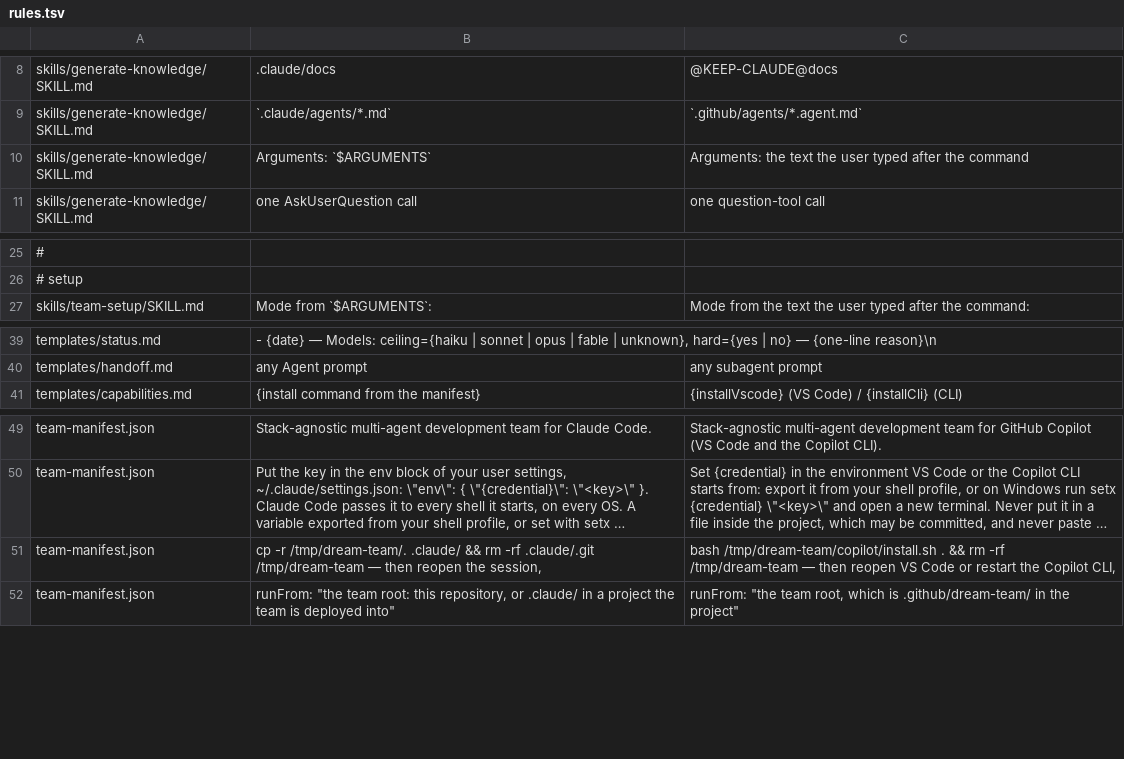
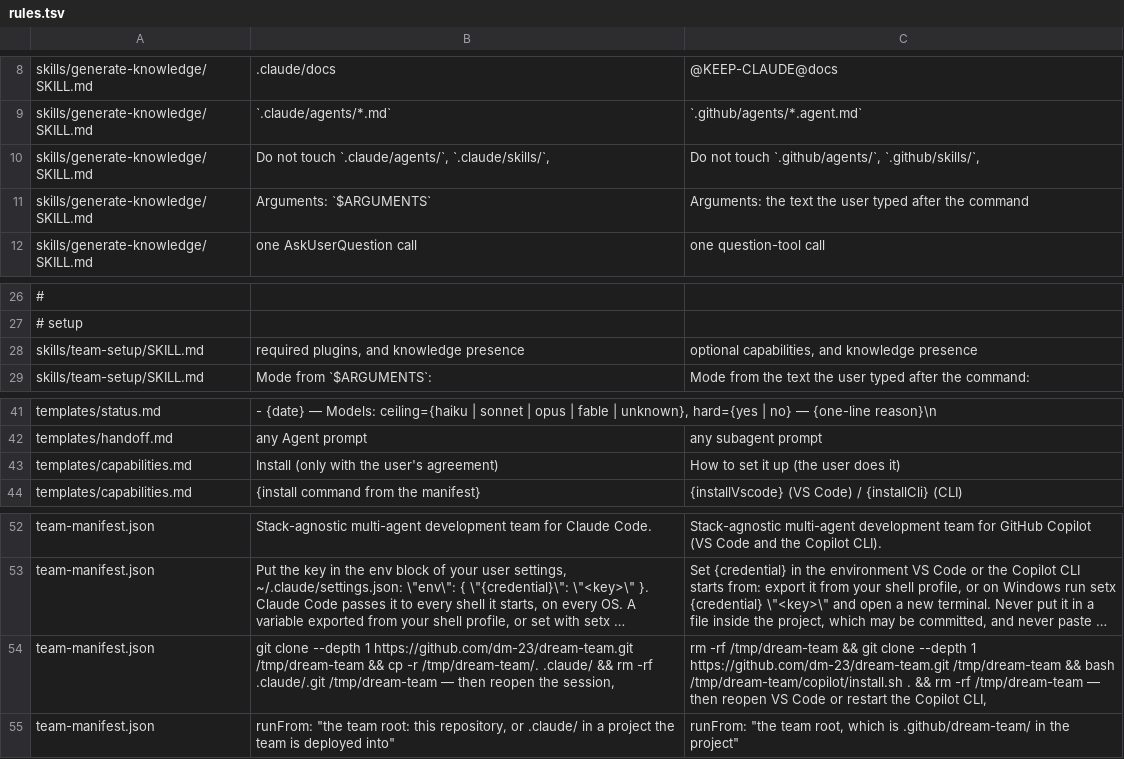
Before and after one commit to dm-23/dream-team, a TSV file: copilot/rules.tsv, drawn as a sheet; only a part is shown, gaps mark what is left out; long unchanged cells end in …; addresses are those after the commit; the diff names each change by its address in the sheet, - before the commit and + after, or states it on an @@ line.

```diff
--- a/copilot/rules.tsv
+++ b/copilot/rules.tsv
+row 10: skills/generate-knowledge/SKILL.md | Do not touch `.claude/agents/`, `.claude/skills/`, | Do not touch `.github/agents/`, `.github/skills/`,
+row 28: skills/team-setup/SKILL.md | required plugins, and knowledge presence | optional capabilities, and knowledge presence
+row 43: templates/capabilities.md | Install (only with the user's agreement) | How to set it up (the user does it)
-B54: cp -r…
+B54: git clone --depth 1 https://github.com/dm-23/dream-team.git /tmp/dream-team && cp -r…
-C54: bash /tmp/dream-team/copilot/install.sh…
+C54: rm -rf /tmp/dream-team && git clone --depth 1 https://github.com/dm-23/dream-team.git /tmp/dream-team && bash /tmp/dream-team/copilot/install.sh…
```
Also changed, not shown: 3 other files.
